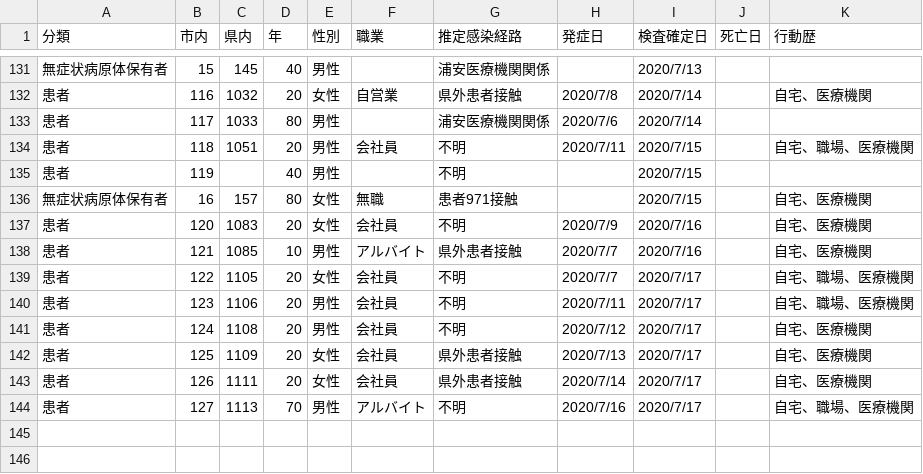
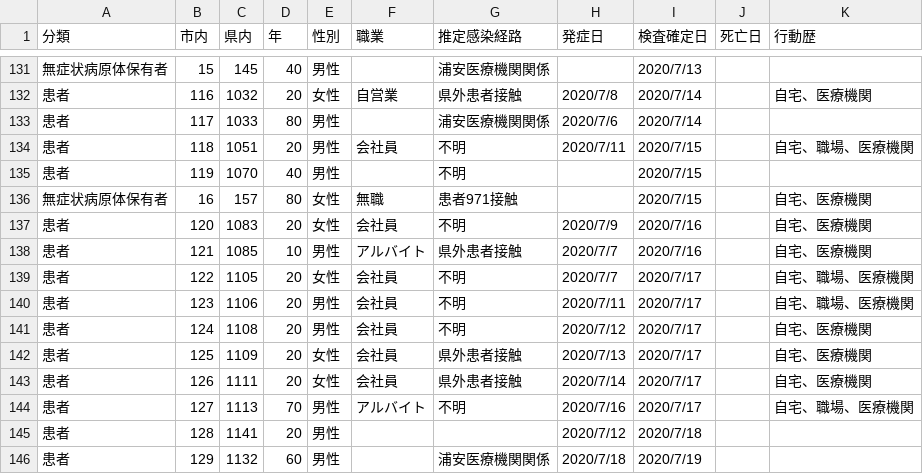
Before and after one commit to mine820/COVID-19, a CSV file: corona.csv, drawn as a sheet; only a part is shown, gaps mark what is left out.

Commit message:
2020/07/19現在の情報に更新

```diff
--- a/corona.csv
+++ b/corona.csv
@@ -134,3 +134,3 @@
 患者,118,1051,20,男性,会社員,不明,2020/7/11,2020/7/15,,自宅、職場、医療機関
-患者,119,,40,男性,,不明,,2020/7/15,,
+患者,119,1070,40,男性,,不明,,2020/7/15,,
 無症状病原体保有者,16,157,80,女性,無職,患者971接触,,2020/7/15,,自宅、医療機関
@@ -144 +144,3 @@
 患者,127,1113,70,男性,アルバイト,不明,2020/7/16,2020/7/17,,自宅、職場、医療機関
+患者,128,1141,20,男性,,,2020/7/12,2020/7/18,,
+患者,129,1132,60,男性,,浦安医療機関関係,2020/7/18,2020/7/19,,
```
